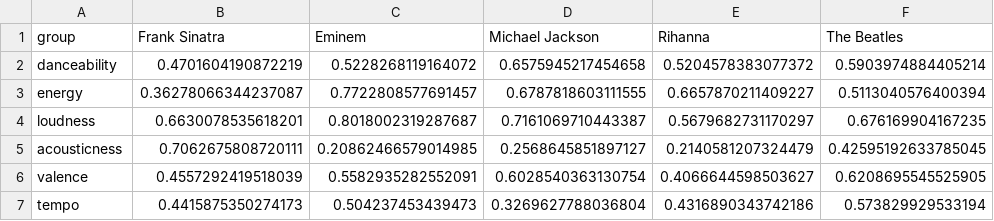
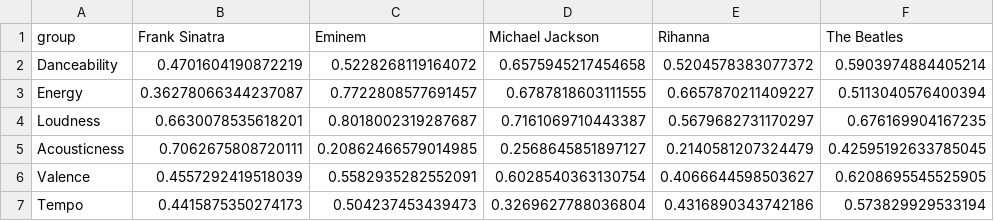
Before and after one commit to com-480-data-visualization/com-480-project-js, a CSV file: widget1/data.csv, drawn as a sheet.

```diff
--- a/widget1/data.csv
+++ b/widget1/data.csv
@@ -1,7 +1,7 @@
 group,Frank Sinatra,Eminem,Michael Jackson,Rihanna,The Beatles
-danceability,0.4701604190872219,0.5228268119164072,0.6575945217454658,0.5204578383077372,0.5903974884405214
-energy,0.36278066344237087,0.7722808577691457,0.6787818603111555,0.6657870211409227,0.5113040576400394
-loudness,0.6630078535618201,0.8018002319287687,0.7161069710443387,0.5679682731170297,0.676169904167235
-acousticness,0.7062675808720111,0.20862466579014985,0.2568645851897127,0.2140581207324479,0.42595192633785045
-valence,0.4557292419518039,0.5582935282552091,0.6028540363130754,0.4066644598503627,0.6208695545525905
-tempo,0.4415875350274173,0.504237453439473,0.3269627788036804,0.4316890343742186,0.573829929533194
+Danceability,0.4701604190872219,0.5228268119164072,0.6575945217454658,0.5204578383077372,0.5903974884405214
+Energy,0.36278066344237087,0.7722808577691457,0.6787818603111555,0.6657870211409227,0.5113040576400394
+Loudness,0.6630078535618201,0.8018002319287687,0.7161069710443387,0.5679682731170297,0.676169904167235
+Acousticness,0.7062675808720111,0.20862466579014985,0.2568645851897127,0.2140581207324479,0.42595192633785045
+Valence,0.4557292419518039,0.5582935282552091,0.6028540363130754,0.4066644598503627,0.6208695545525905
+Tempo,0.4415875350274173,0.504237453439473,0.3269627788036804,0.4316890343742186,0.573829929533194
```
Also changed, not shown: 4 other files.
